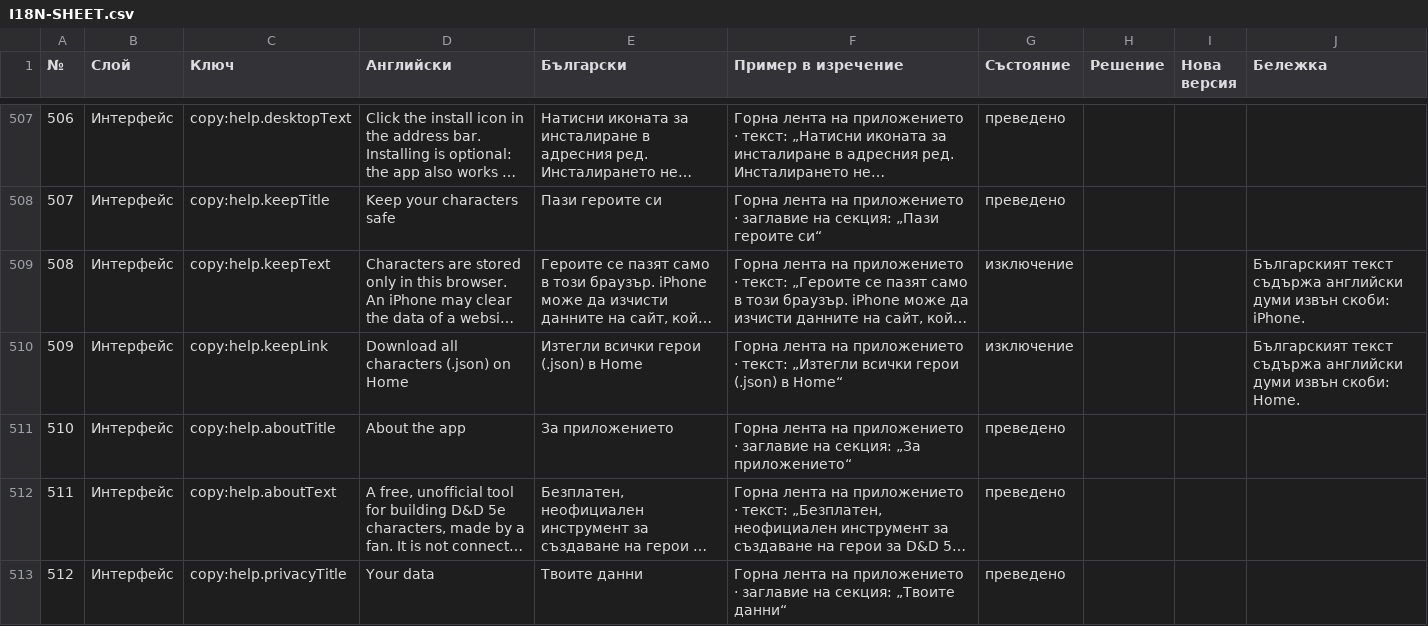
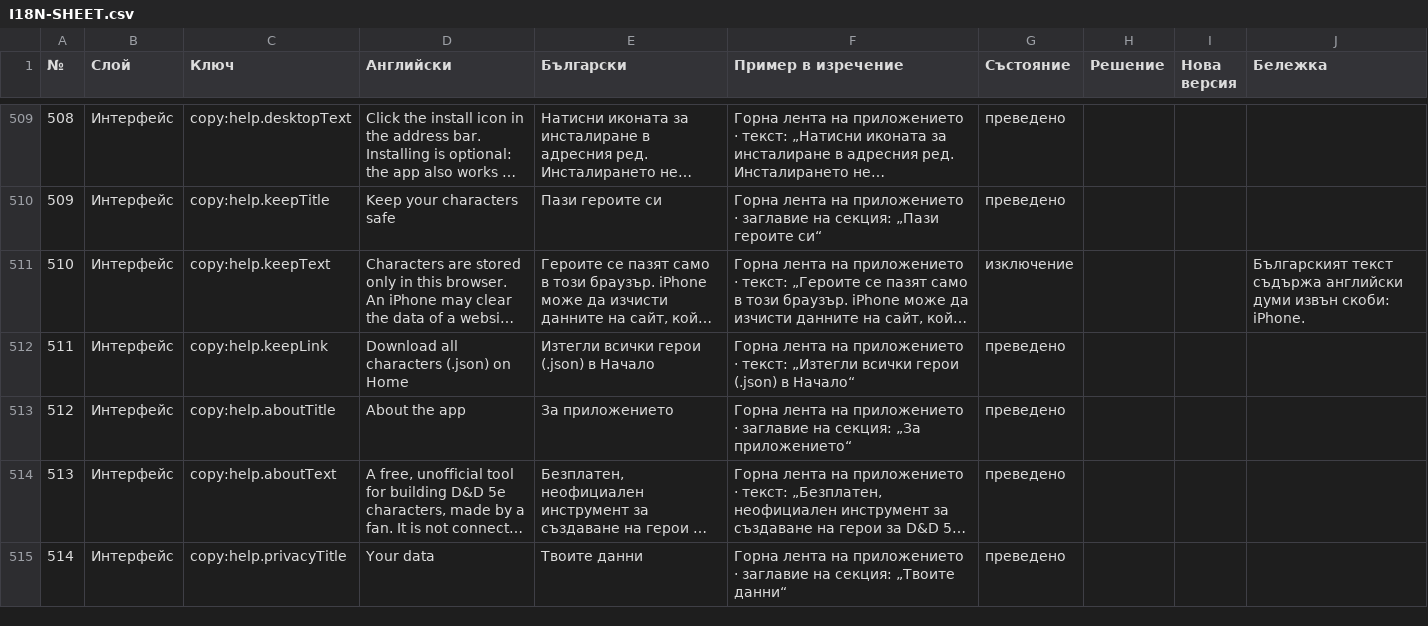
Before and after one commit to YoanPetroshan/dnd-character-creator, a CSV file: docs/I18N-SHEET.csv, drawn as a sheet; only a part is shown, gaps mark what is left out; long unchanged cells end in …; addresses are those after the commit; the diff covers the shown part only; the diff names each change by its address in the sheet, - before the commit and + after, or states it on an @@ line.

```diff
--- a/docs/I18N-SHEET.csv
+++ b/docs/I18N-SHEET.csv
@@ column A (№) renumbered from row 8 down @@
-E512 (Български): Изтегли всички герои (.json) в Home
+E512 (Български): Изтегли всички герои (.json) в Начало
-F512 (Пример в изречение): …(.json) в Home“
+F512 (Пример в изречение): …(.json) в Начало“
-G512 (Състояние): изключение
+G512 (Състояние): преведено
-J512 (Бележка): Българският текст съдържа английски думи извън скоби: Home.
+J512 (Бележка): (empty)
```
Also changed, not shown: 3 added rows, 4 removed rows and 17 edited cells elsewhere in this file, 7 other files.
